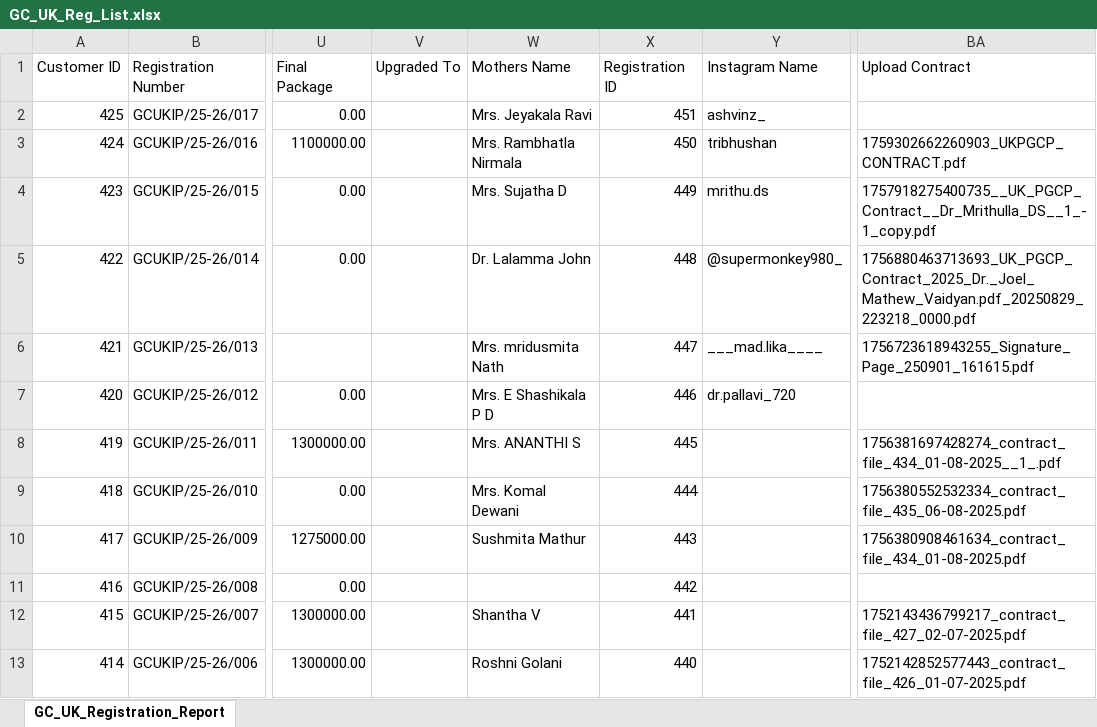
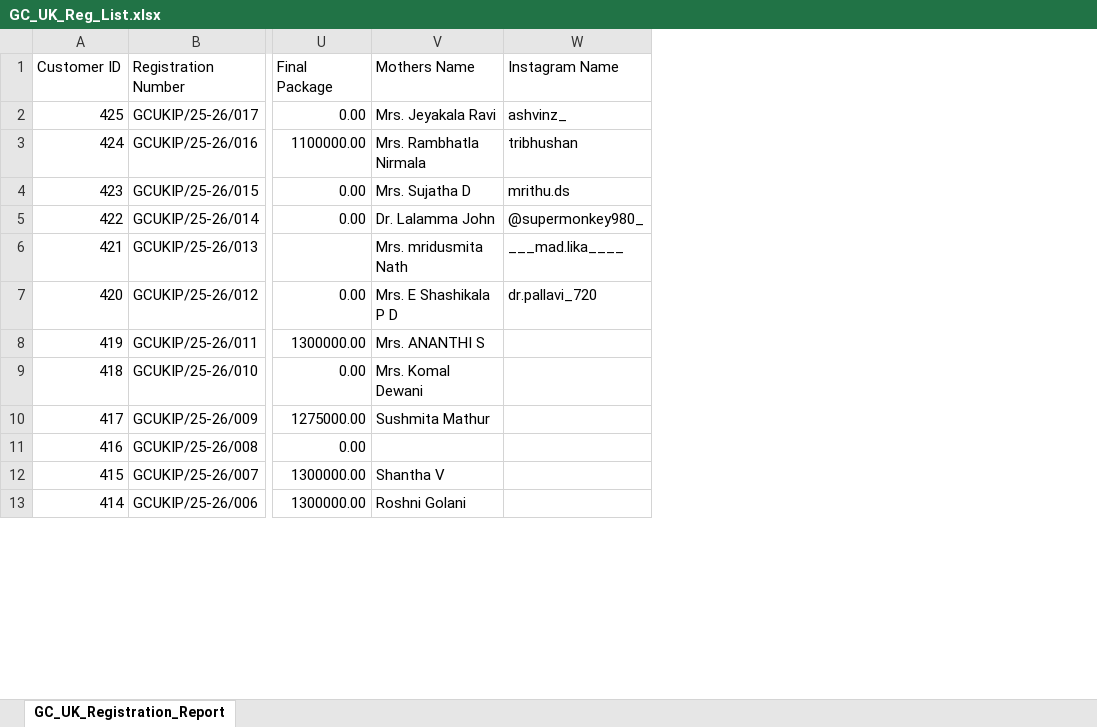
Before and after one commit to shekhargc/goocampus-hr-portal, an Excel workbook: GC_UK_Reg_List.xlsx, sheet GC_UK_Registration_Report, drawn as a sheet; only a part is shown, gaps mark what is left out; values as stored, in another font and other column widths than the file's, no borders; the diff names each change by its address in the sheet, - before the commit and + after, or states it on an @@ line.

```diff
--- a/GC_UK_Reg_List.xlsx (sheet GC_UK_Registration_Report)
+++ b/GC_UK_Reg_List.xlsx (sheet GC_UK_Registration_Report)
-column V (Upgraded To), empty
-column X (Registration ID), rows 2-13: 451 | 450 | 449 | 448 | 447 | 446 | 445 | 444 | 443 | 442 | 441 | 440
-column BA (Upload Contract), rows 3-13: 1759302662260903_UKPGCP_CONTRACT.pdf | 1757918275400735__UK_PGCP_Contract__Dr_Mrithulla_DS__1_-1_copy.pdf | 1756880463713693_UK_PGCP_Contract_2025_Dr._Joel_Mathew_Vaidyan.pdf_20250829_223218_0000.pdf | 1756723618943255_Signature_Page_250901_161615.pdf |  | 1756381697428274_contract_file_434_01-08-2025__1_.pdf | 1756380552532334_contract_file_435_06-08-2025.pdf | 1756380908461634_contract_file_434_01-08-2025.pdf |  | 1752143436799217_contract_file_427_02-07-2025.pdf | 1752142852577443_contract_file_426_01-07-2025.pdf
```
Also changed, not shown: 2 other files.
